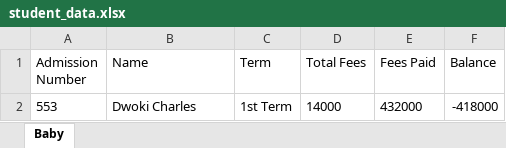
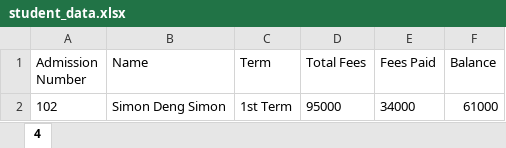
Before and after one commit to cholg2003/fumes, an Excel workbook: acct/as/1/student_data.xlsx, sheet 4, drawn as a sheet; values as stored, in another font and other column widths than the file's, no borders; removed rows and columns are numbered as before the commit, all else as after; the diff names each change by its address in the sheet, - before the commit and + after, or states it on an @@ line.

```diff
--- a/acct/as/1/student_data.xlsx (sheet 4)
+++ b/acct/as/1/student_data.xlsx (sheet 4)
-sheet tab: Baby
+sheet tab: 4
-row 2: 553 | Dwoki Charles | 1st Term | 14000 | 432000 | -418000
+row 2: 102 | Simon Deng Simon | 1st Term | 95000 | 34000 | 61000
```
Also changed, not shown: 3 other files.
